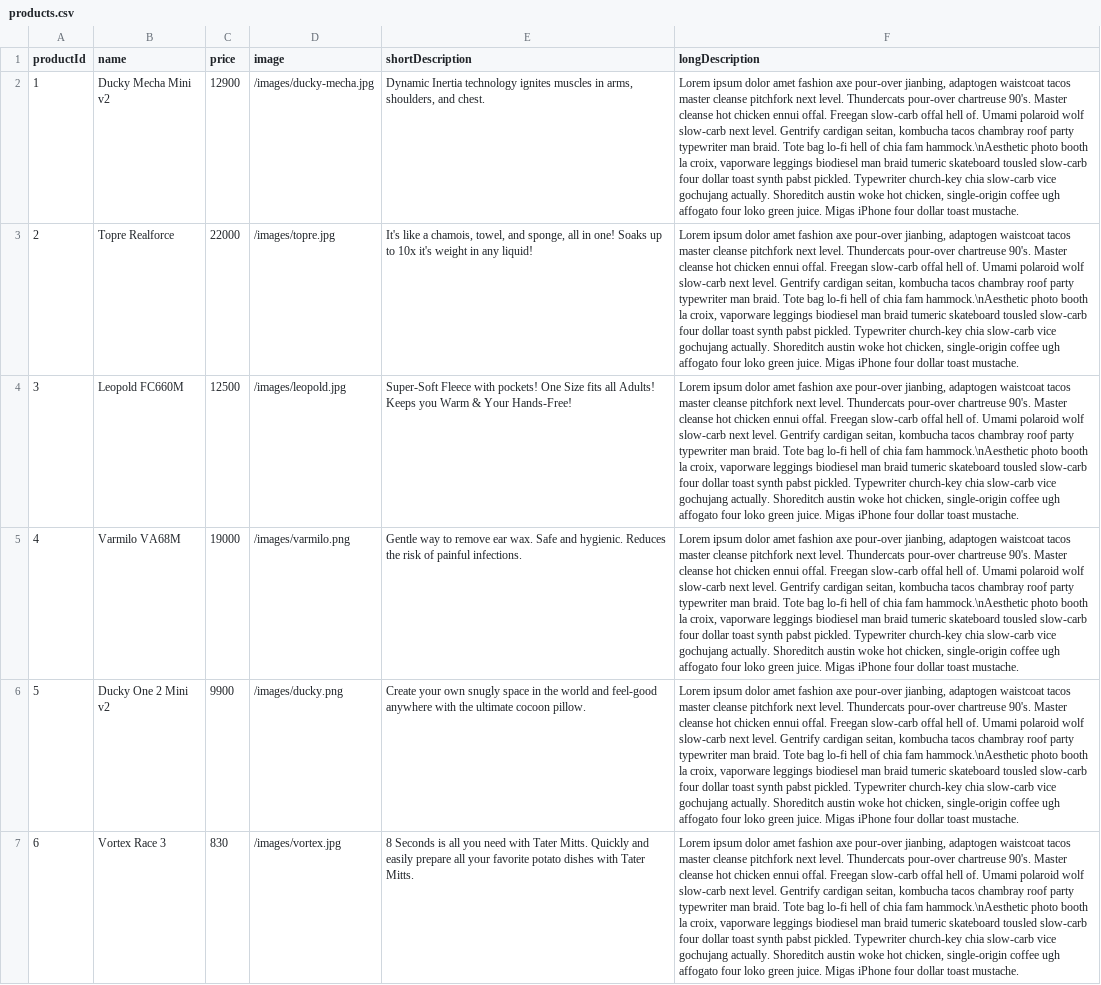
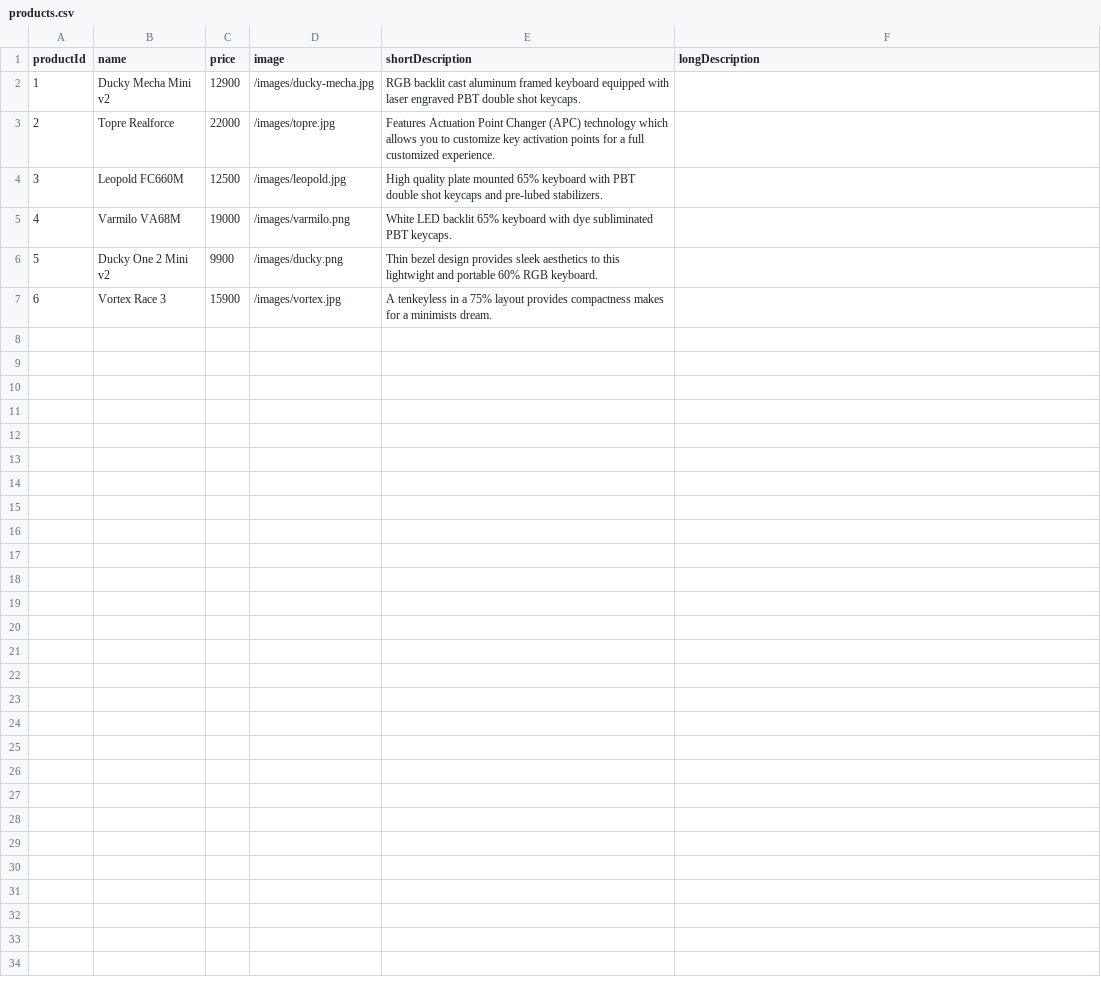
Before and after one commit to felix-chin/keycraft, a CSV file: products.csv, drawn as a sheet; the diff names each change by its address in the sheet, - before the commit and + after, or states it on an @@ line.

Commit message:
updated product short descriptions

```diff
--- a/products.csv
+++ b/products.csv
-E2 (shortDescription): Dynamic Inertia technology ignites muscles in arms, shoulders, and chest.
+E2 (shortDescription): RGB backlit cast aluminum framed keyboard equipped with laser engraved PBT double shot keycaps.
-F2:F7 (longDescription): Lorem ipsum dolor amet fashion axe pour-over jianbing, adaptogen waistcoat tacos master cleanse pitchfork next level. Thundercats pour-over chartreuse 90's. Master cleanse hot chicken ennui offal. Freegan slow-carb offal hell of. Umami polaroid wolf slow-carb next level. Gentrify cardigan seitan, kombucha tacos chambray roof party typewriter man braid. Tote bag lo-fi hell of chia fam hammock.\nAesthetic photo booth la croix, vaporware leggings biodiesel man braid tumeric skateboard tousled slow-carb four dollar toast synth pabst pickled. Typewriter church-key chia slow-carb vice gochujang actually. Shoreditch austin woke hot chicken, single-origin coffee ugh affogato four loko green juice. Migas iPhone four dollar toast mustache.
+F2:F7 (longDescription): (empty)
-E3 (shortDescription): It's like a chamois, towel, and sponge, all in one! Soaks up to 10x it's weight in any liquid!
+E3 (shortDescription): Features Actuation Point Changer (APC) technology which allows you to customize key activation points for a full customized experience.
-E4 (shortDescription): Super-Soft Fleece with pockets! One Size fits all Adults! Keeps you Warm & Your Hands-Free!
+E4 (shortDescription): High quality plate mounted 65% keyboard with PBT double shot keycaps and pre-lubed stabilizers.
-E5 (shortDescription): Gentle way to remove ear wax. Safe and hygienic. Reduces the risk of painful infections.
+E5 (shortDescription): White LED backlit 65% keyboard with dye subliminated PBT keycaps.
-E6 (shortDescription): Create your own snugly space in the world and feel-good anywhere with the ultimate cocoon pillow.
+E6 (shortDescription): Thin bezel design provides sleek aesthetics to this lightwight and portable 60% RGB keyboard.
-C7 (price): 830
+C7 (price): 15900
-E7 (shortDescription): 8 Seconds is all you need with Tater Mitts. Quickly and easily prepare all your favorite potato dishes with Tater Mitts.
+E7 (shortDescription): A tenkeyless in a 75% layout provides compactness makes for a minimists dream.
```
Also changed, not shown: 1 other file.
